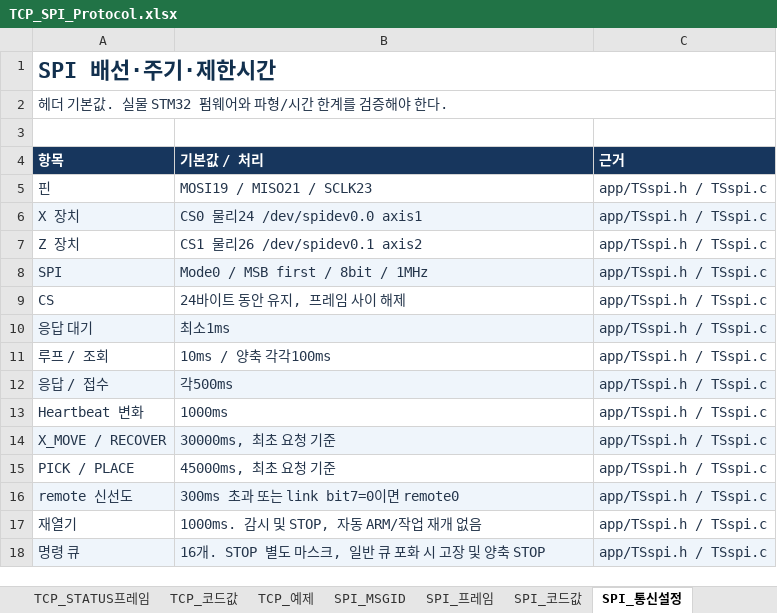
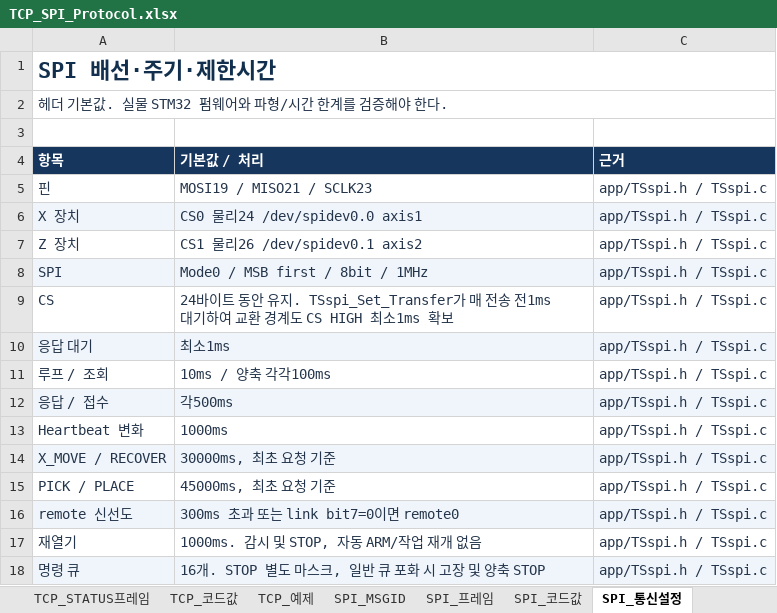
Before and after one commit to takecareYata/oht_project, an Excel workbook: oht_controller/docs/TCP_SPI_Protocol.xlsx, sheet SPI_통신설정, drawn as a sheet; values as stored, in another font and other column widths than the file's, no borders; the diff names each change by its address in the sheet, - before the commit and + after, or states it on an @@ line.

```diff
--- a/oht_controller/docs/TCP_SPI_Protocol.xlsx (sheet SPI_통신설정)
+++ b/oht_controller/docs/TCP_SPI_Protocol.xlsx (sheet SPI_통신설정)
-B9 (기본값 / 처리): …안 유지, 프레임 사이 해제
+B9 (기본값 / 처리): …안 유지. TSspi_Set_Transfer가 매 전송 전1ms 대기하여 교환 경계도 CS HIGH 최소1ms 확보
```
Also changed, not shown: sheet 근거파일, sheet TCP_코드값, sheet SPI_교환절차, sheet 개요, 13 other files.
